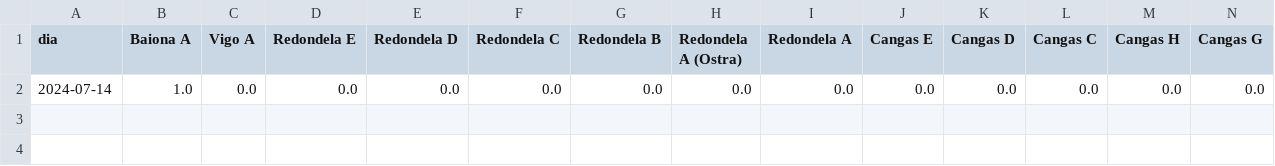
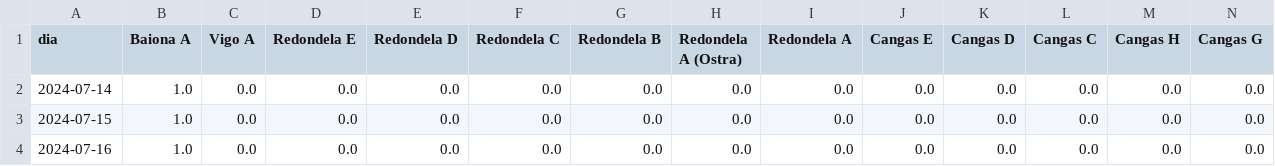
Before and after one commit to rreiul/mytilus2, a CSV file: app/data/abiertocerrado_scrap.csv, drawn as a sheet; only a part is shown; rows hold the shown columns only; the diff names each change by its address in the sheet, - before the commit and + after, or states it on an @@ line.

```diff
--- a/app/data/abiertocerrado_scrap.csv
+++ b/app/data/abiertocerrado_scrap.csv
+row 3: 2024-07-15 | 1.0 | 0.0 | 0.0 | 0.0 | 0.0 | 0.0 | 0.0 | 0.0 | 0.0 | 0.0 | 0.0 | 0.0 | 0.0
+row 4: 2024-07-16 | 1.0 | 0.0 | 0.0 | 0.0 | 0.0 | 0.0 | 0.0 | 0.0 | 0.0 | 0.0 | 0.0 | 0.0 | 0.0
```
Also changed, not shown: app/data/diascierre_ayer.csv, app/data/forecast_A Pobra A.csv, 9 other files.
